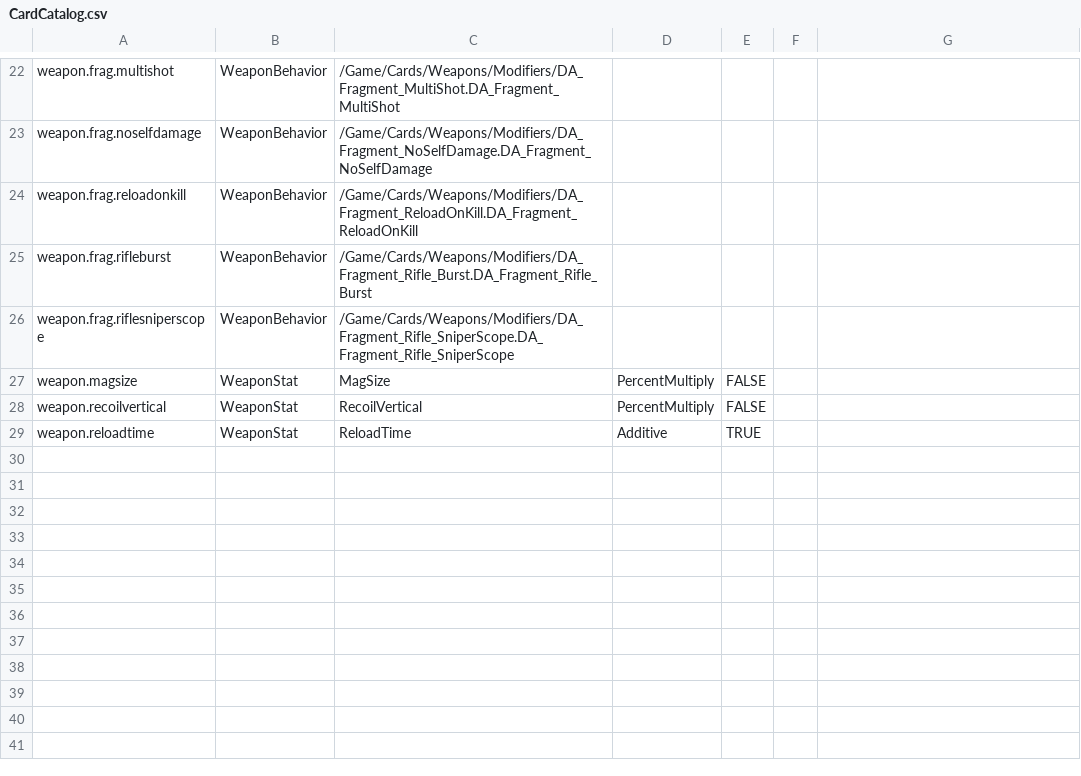
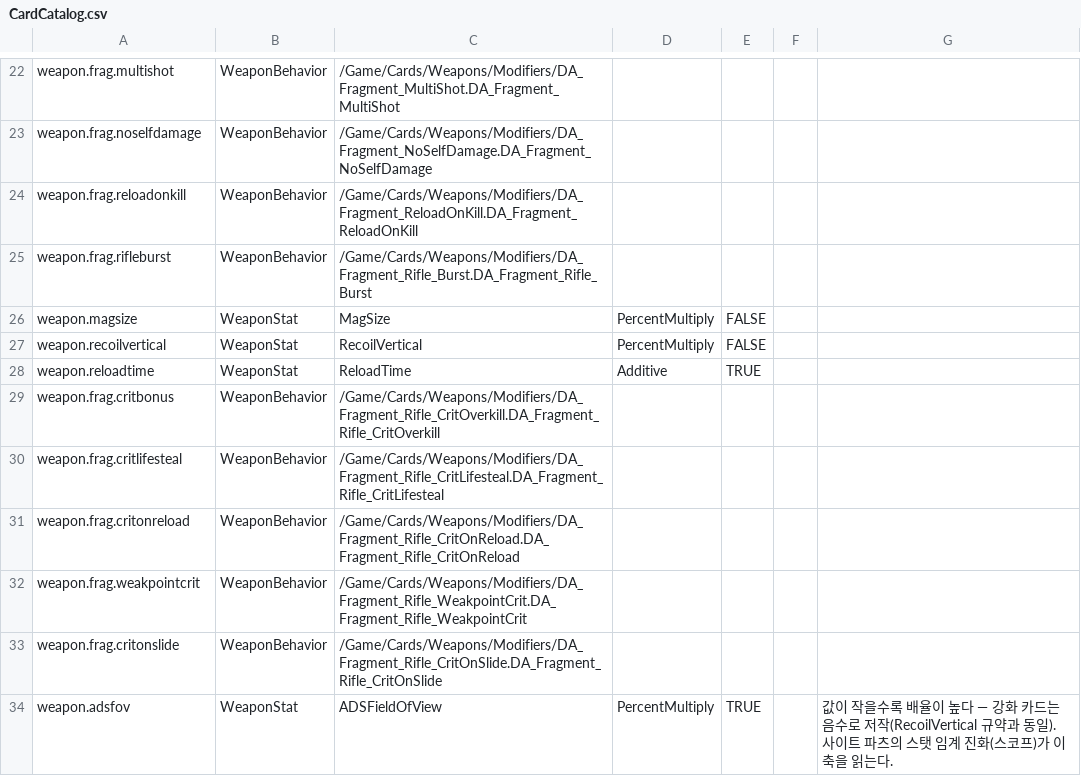
Before and after one commit to Hato-1998/FPSRoguelite, a CSV file: Content/Authoring/CardCatalog.csv, drawn as a sheet; only a part is shown, gaps mark what is left out.

```diff
--- a/Content/Authoring/CardCatalog.csv
+++ b/Content/Authoring/CardCatalog.csv
@@ -25,3 +25,2 @@ weapon.frag.reloadonkill,WeaponBehavior,/Game/Cards/Weapons/Modifiers/DA_Fragmen
 weapon.frag.rifleburst,WeaponBehavior,/Game/Cards/Weapons/Modifiers/DA_Fragment_Rifle_Burst.DA_Fragment_Rifle_Burst,,,,
-weapon.frag.riflesniperscope,WeaponBehavior,/Game/Cards/Weapons/Modifiers/DA_Fragment_Rifle_SniperScope.DA_Fragment_Rifle_SniperScope,,,,
 weapon.magsize,WeaponStat,MagSize,PercentMultiply,FALSE,,
@@ -29 +28,7 @@ weapon.recoilvertical,WeaponStat,RecoilVertical,PercentMultiply,FALSE,,
 weapon.reloadtime,WeaponStat,ReloadTime,Additive,TRUE,,
+weapon.frag.critbonus,WeaponBehavior,/Game/Cards/Weapons/Modifiers/DA_Fragment_Rifle_CritOverkill.DA_Fragment_Rifle_CritOverkill,,,,
+weapon.frag.critlifesteal,WeaponBehavior,/Game/Cards/Weapons/Modifiers/DA_Fragment_Rifle_CritLifesteal.DA_Fragment_Rifle_CritLifesteal,,,,
+weapon.frag.critonreload,WeaponBehavior,/Game/Cards/Weapons/Modifiers/DA_Fragment_Rifle_CritOnReload.DA_Fragment_Rifle_CritOnReload,,,,
+weapon.frag.weakpointcrit,WeaponBehavior,/Game/Cards/Weapons/Modifiers/DA_Fragment_Rifle_WeakpointCrit.DA_Fragment_Rifle_WeakpointCrit,,,,
+weapon.frag.critonslide,WeaponBehavior,/Game/Cards/Weapons/Modifiers/DA_Fragment_Rifle_CritOnSlide.DA_Fragment_Rifle_CritOnSlide,,,,
+weapon.adsfov,WeaponStat,ADSFieldOfView,PercentMultiply,TRUE,,값이 작을수록 배율이 높다 — 강화 카드는 음수로 저작(RecoilVertical 규약과 동일). 사이트 파츠의 스탯 임계 진화(스코프)가 이 축을 읽는다.
```
Also changed, not shown: Content/Authoring/Cards.csv, 10 other files.
